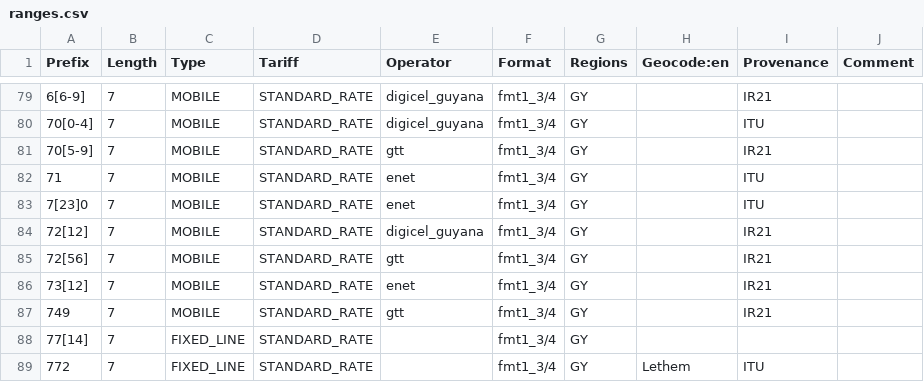
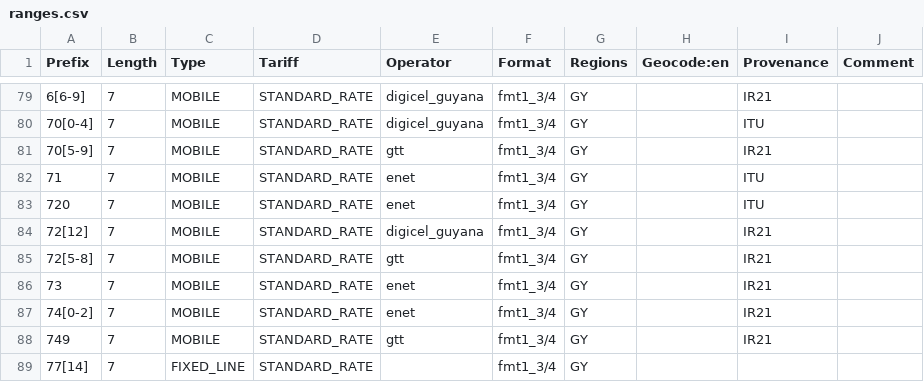
Before and after one commit to ronanj2/libphonenumber-csharp, a CSV file: resources/metadata/592/ranges.csv, drawn as a sheet; only a part is shown, gaps mark what is left out; the shorter side is filled out with more unchanged rows.

```diff
--- a/resources/metadata/592/ranges.csv
+++ b/resources/metadata/592/ranges.csv
@@ -82,6 +82,7 @@ Prefix   ; Length ; Type       ; Tariff        ; Operator          ; Format
 71       ; 7      ; MOBILE     ; STANDARD_RATE ; "enet"            ; "fmt1_3/4" ; "GY"    ;                                                 ; ITU
-7[23]0   ; 7      ; MOBILE     ; STANDARD_RATE ; "enet"            ; "fmt1_3/4" ; "GY"    ;                                                 ; ITU
+720      ; 7      ; MOBILE     ; STANDARD_RATE ; "enet"            ; "fmt1_3/4" ; "GY"    ;                                                 ; ITU
 72[12]   ; 7      ; MOBILE     ; STANDARD_RATE ; "digicel_guyana"  ; "fmt1_3/4" ; "GY"    ;                                                 ; IR21
-72[56]   ; 7      ; MOBILE     ; STANDARD_RATE ; "gtt"             ; "fmt1_3/4" ; "GY"    ;                                                 ; IR21
-73[12]   ; 7      ; MOBILE     ; STANDARD_RATE ; "enet"            ; "fmt1_3/4" ; "GY"    ;                                                 ; IR21
+72[5-8]  ; 7      ; MOBILE     ; STANDARD_RATE ; "gtt"             ; "fmt1_3/4" ; "GY"    ;                                                 ; IR21
+73       ; 7      ; MOBILE     ; STANDARD_RATE ; "enet"            ; "fmt1_3/4" ; "GY"    ;                                                 ; IR21
+74[0-2]  ; 7      ; MOBILE     ; STANDARD_RATE ; "enet"            ; "fmt1_3/4" ; "GY"    ;                                                 ; IR21
 749      ; 7      ; MOBILE     ; STANDARD_RATE ; "gtt"             ; "fmt1_3/4" ; "GY"    ;                                                 ; IR21
```
Also changed, not shown: resources/metadata/241/formats.csv, resources/metadata/40/ranges.csv, 18 other files.
